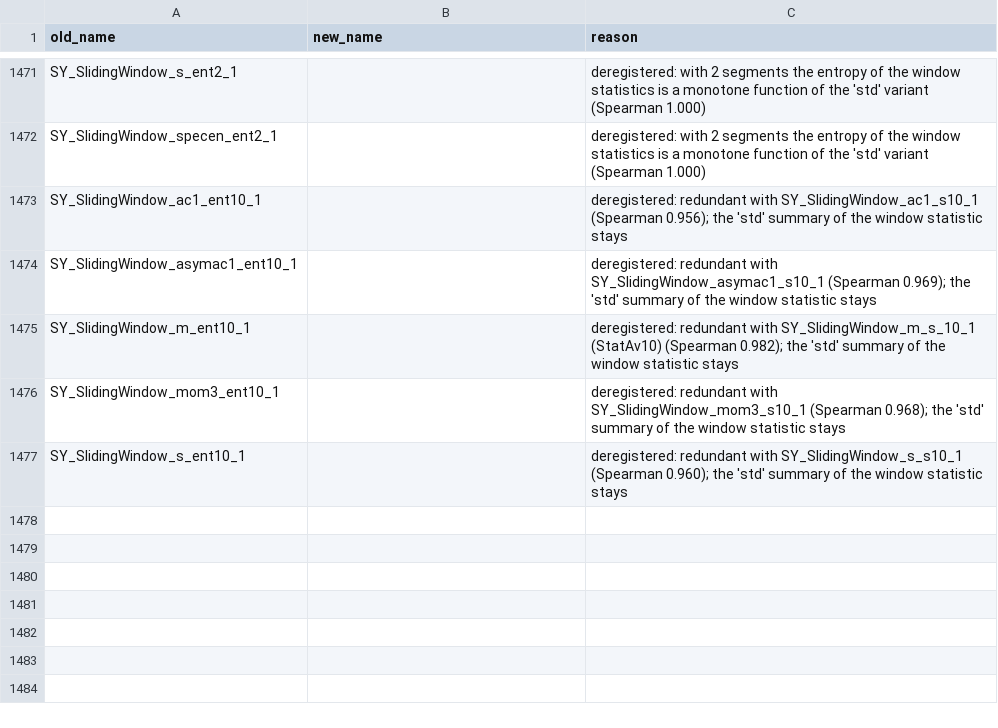
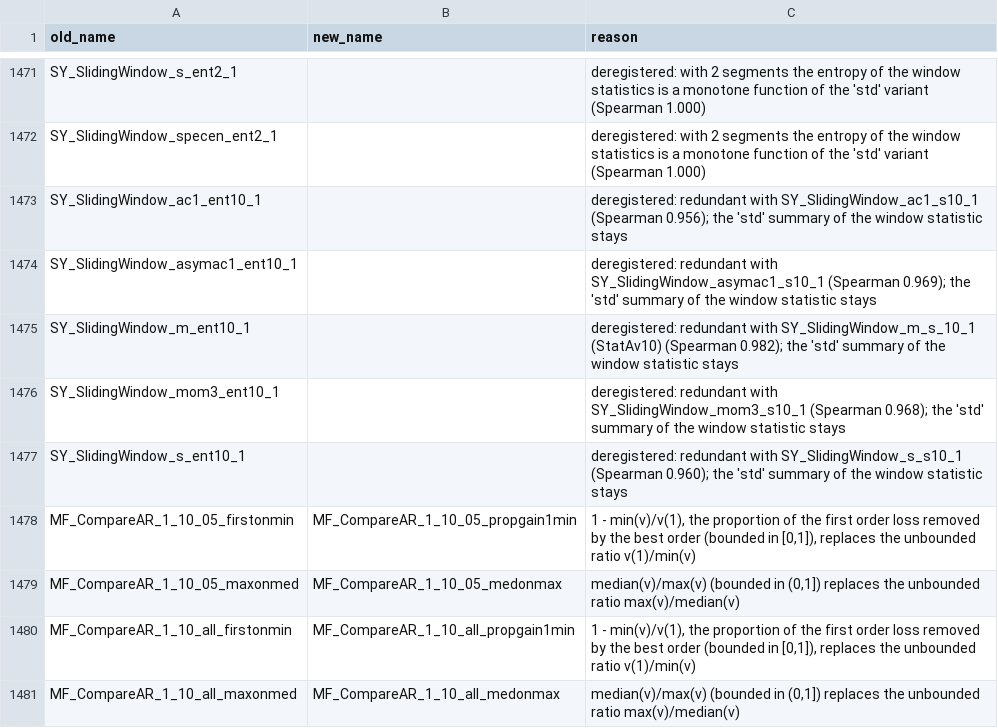
Before and after one commit to benfulcher/hctsa, a CSV file: FeatureSets/renamed_operations.csv, drawn as a sheet; only a part is shown, gaps mark what is left out; the diff names each change by its address in the sheet, - before the commit and + after, or states it on an @@ line.

```diff
--- a/FeatureSets/renamed_operations.csv
+++ b/FeatureSets/renamed_operations.csv
+row 1478: MF_CompareAR_1_10_05_firstonmin | MF_CompareAR_1_10_05_propgain1min | 1 - min(v)/v(1), the proportion of the first order loss removed by the best order (bounded in [0,1]), replaces the unbounded ratio v(1)/min(v)
+row 1479: MF_CompareAR_1_10_05_maxonmed | MF_CompareAR_1_10_05_medonmax | median(v)/max(v) (bounded in (0,1]) replaces the unbounded ratio max(v)/median(v)
+row 1480: MF_CompareAR_1_10_all_firstonmin | MF_CompareAR_1_10_all_propgain1min | 1 - min(v)/v(1), the proportion of the first order loss removed by the best order (bounded in [0,1]), replaces the unbounded ratio v(1)/min(v)
+row 1481: MF_CompareAR_1_10_all_maxonmed | MF_CompareAR_1_10_all_medonmax | median(v)/max(v) (bounded in (0,1]) replaces the unbounded ratio max(v)/median(v)
```
Also changed, not shown: 3 other files.
